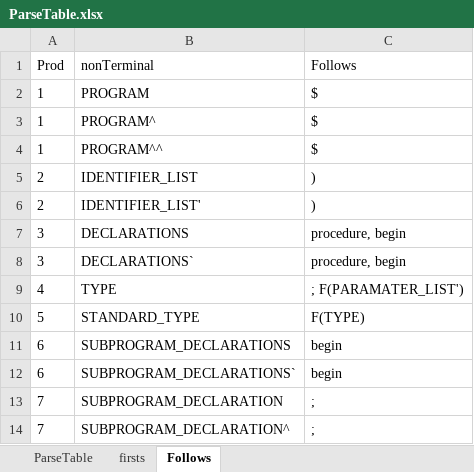
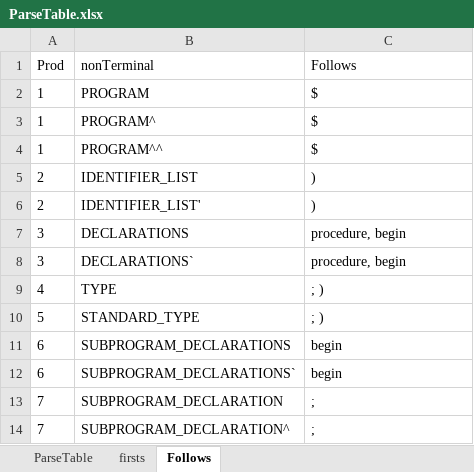
Before and after one commit to ekux44/compiler-front-end, an Excel workbook: doc/ParseTable.xlsx, sheet Follows, drawn as a sheet; only a part is shown; values as stored, in another font and other column widths than the file's, no borders; the diff names each change by its address in the sheet, - before the commit and + after, or states it on an @@ line.

Commit message:
bug fix in follow set

```diff
--- a/doc/ParseTable.xlsx (sheet Follows)
+++ b/doc/ParseTable.xlsx (sheet Follows)
-C9 (Follows): ; F(PARAMATER_LIST')
+C9 (Follows): ; )
-C10 (Follows): F(TYPE)
+C10 (Follows): ; )
```
